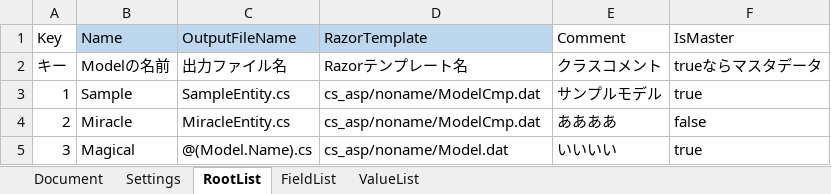
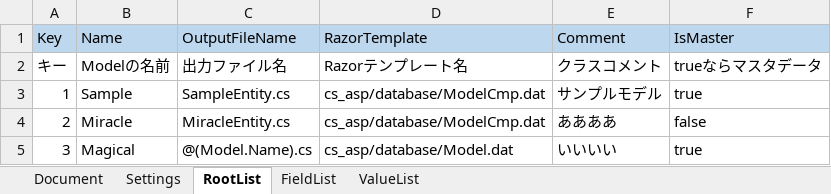
Before and after one commit to genkokudo/DigitalMegaFlare, an Excel workbook: DigitalMegaFlare/wwwroot/files/excels/Model.xlsx, sheet RootList, drawn as a sheet; values as stored, in another font and other column widths than the file's, no borders; charts and pictures not drawn; the diff names each change by its address in the sheet, - before the commit and + after, or states it on an @@ line.

```diff
--- a/DigitalMegaFlare/wwwroot/files/excels/Model.xlsx (sheet RootList)
+++ b/DigitalMegaFlare/wwwroot/files/excels/Model.xlsx (sheet RootList)
-A1 fill: none
+A1 fill: #BDD7EE
-E1:F1 fill: none
+E1:F1 fill: #BDD7EE
-D3:D4 (RazorTemplate): cs_asp/noname/ModelCmp.dat
+D3:D4 (RazorTemplate): cs_asp/database/ModelCmp.dat
-D5 (RazorTemplate): cs_asp/noname/Model.dat
+D5 (RazorTemplate): cs_asp/database/Model.dat
```
Also changed, not shown: sheet FieldList, sheet ValueList, charts or pictures, 5 other files.
